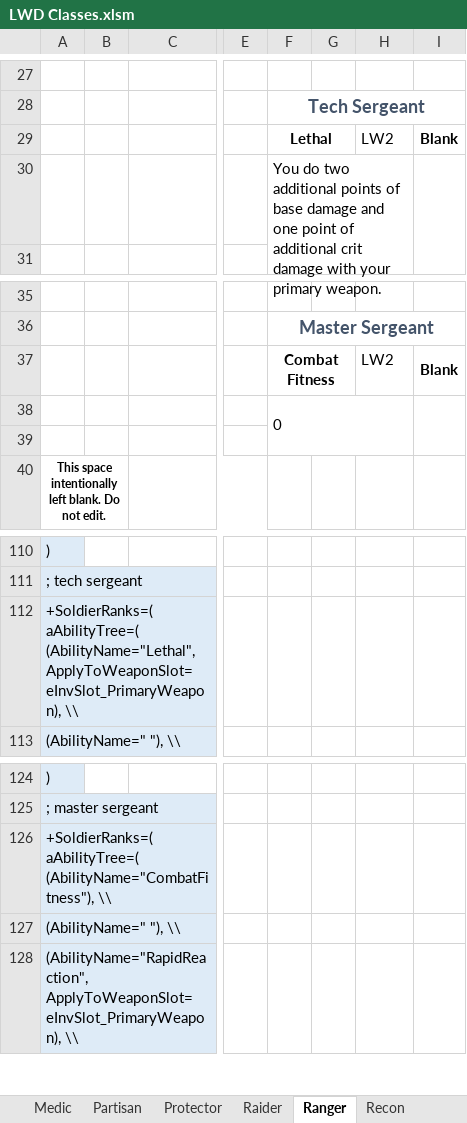
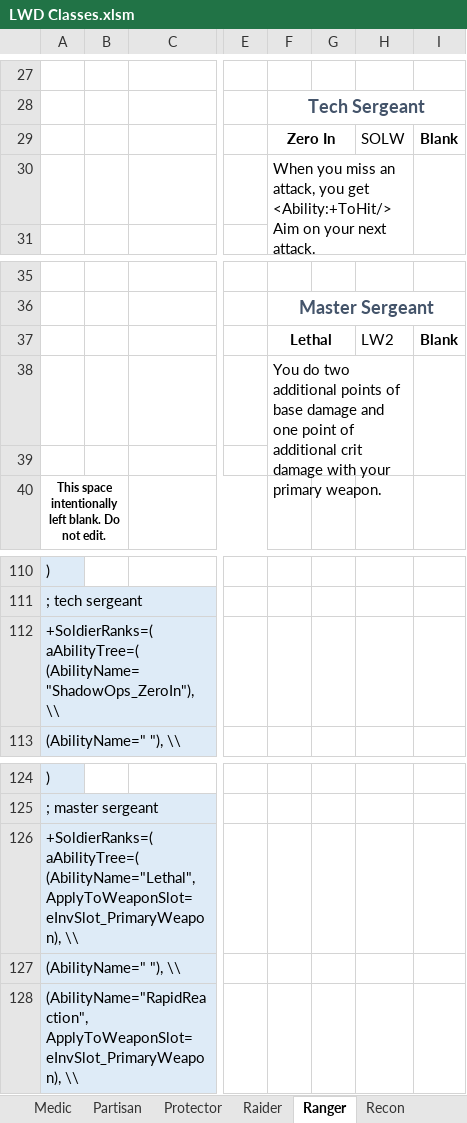
Before and after one commit to DaTedinator/LongWarDivided, an Excel workbook: Long War Divided/LWD Classes.xlsm, sheet Ranger, drawn as a sheet; only a part is shown, gaps mark what is left out; values as stored, in another font and other column widths than the file's, no borders; charts and pictures not drawn; the diff names each change by its address in the sheet, - before the commit and + after, or states it on an @@ line.

```diff
--- a/Long War Divided/LWD Classes.xlsm (sheet Ranger)
+++ b/Long War Divided/LWD Classes.xlsm (sheet Ranger)
-F29: Lethal
+F29: Zero In
-H29: LW2
+H29: SOLW
-F30: You do two additional points of base damage and one point of additional crit damage with your primary weapon.
+F30: When you miss an attack, you get <Ability:+ToHit/> Aim on your next attack.
-F37: Combat Fitness
+F37: Lethal
-F38: 0
+F38: You do two additional points of base damage and one point of additional crit damage with your primary weapon.
-A112: +SoldierRanks=( aAbilityTree=( (AbilityName="Lethal", ApplyToWeaponSlot=eInvSlot_PrimaryWeapon), \\
+A112: +SoldierRanks=( aAbilityTree=( (AbilityName="ShadowOps_ZeroIn"), \\
-A126: +SoldierRanks=( aAbilityTree=( (AbilityName="CombatFitness"), \\
+A126: +SoldierRanks=( aAbilityTree=( (AbilityName="Lethal", ApplyToWeaponSlot=eInvSlot_PrimaryWeapon), \\
```
Also changed, not shown: sheet Courser, sheet Marksman, sheet Dreadnought, sheet Abilities, sheet Recon, sheet Medic, 7 more sheets, formulas that keep their value, 5 other files.
